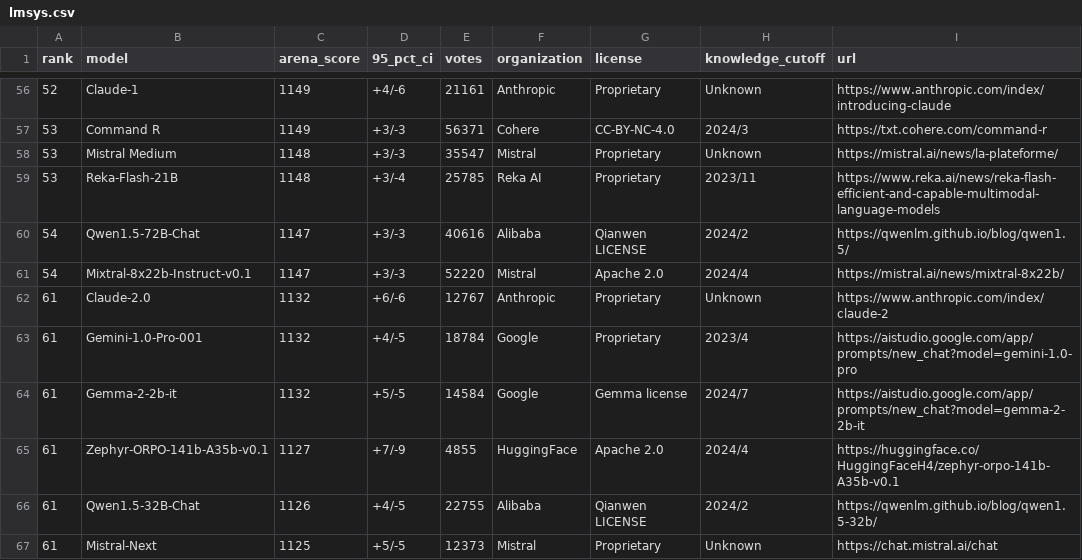
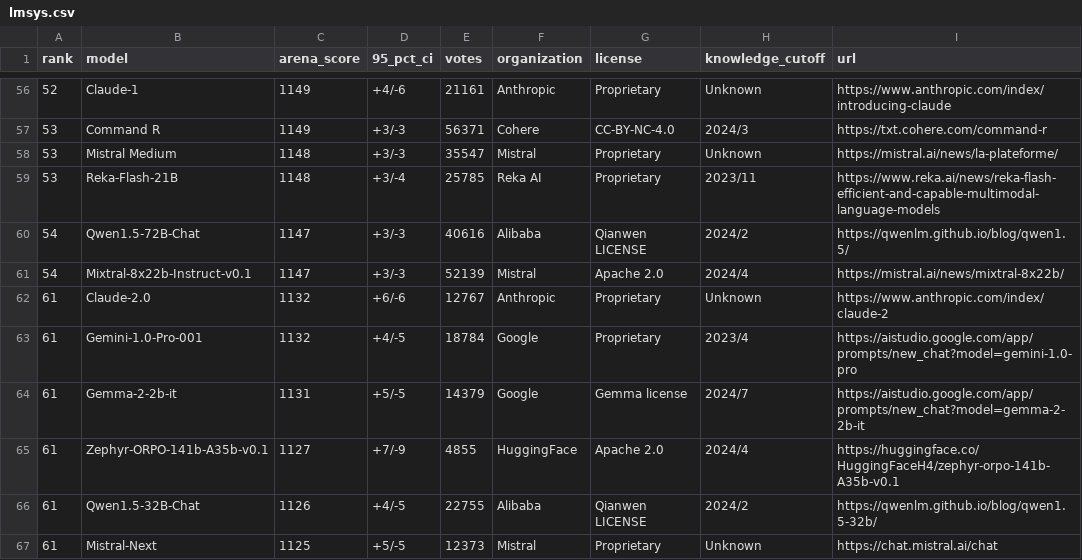
Before and after one commit to fboulnois/llm-leaderboard-csv, a CSV file: csv/lmsys.csv, drawn as a sheet; only a part is shown, gaps mark what is left out; the diff covers the shown part only.

```diff
--- a/csv/lmsys.csv
+++ b/csv/lmsys.csv
@@ -60,6 +60,6 @@ rank,model,arena_score,95_pct_ci,votes,organization,license,knowledge_cutoff,url
 54,Qwen1.5-72B-Chat,1147,+3/-3,40616,Alibaba,Qianwen LICENSE,2024/2,https://qwenlm.github.io/blog/qwen1.5/
-54,Mixtral-8x22b-Instruct-v0.1,1147,+3/-3,52220,Mistral,Apache 2.0,2024/4,https://mistral.ai/news/mixtral-8x22b/
+54,Mixtral-8x22b-Instruct-v0.1,1147,+3/-3,52139,Mistral,Apache 2.0,2024/4,https://mistral.ai/news/mixtral-8x22b/
 61,Claude-2.0,1132,+6/-6,12767,Anthropic,Proprietary,Unknown,https://www.anthropic.com/index/claude-2
 61,Gemini-1.0-Pro-001,1132,+4/-5,18784,Google,Proprietary,2023/4,https://aistudio.google.com/app/prompts/new_chat?model=gemini-1.0-pro
-61,Gemma-2-2b-it,1132,+5/-5,14584,Google,Gemma license,2024/7,https://aistudio.google.com/app/prompts/new_chat?model=gemma-2-2b-it
+61,Gemma-2-2b-it,1131,+5/-5,14379,Google,Gemma license,2024/7,https://aistudio.google.com/app/prompts/new_chat?model=gemma-2-2b-it
 61,Zephyr-ORPO-141b-A35b-v0.1,1127,+7/-9,4855,HuggingFace,Apache 2.0,2024/4,https://huggingface.co/HuggingFaceH4/zephyr-orpo-141b-A35b-v0.1
```
Also changed, not shown: 5 added rows, 5 removed rows and 65 edited cells elsewhere in this file, csv/merged.csv, 1 other file.
